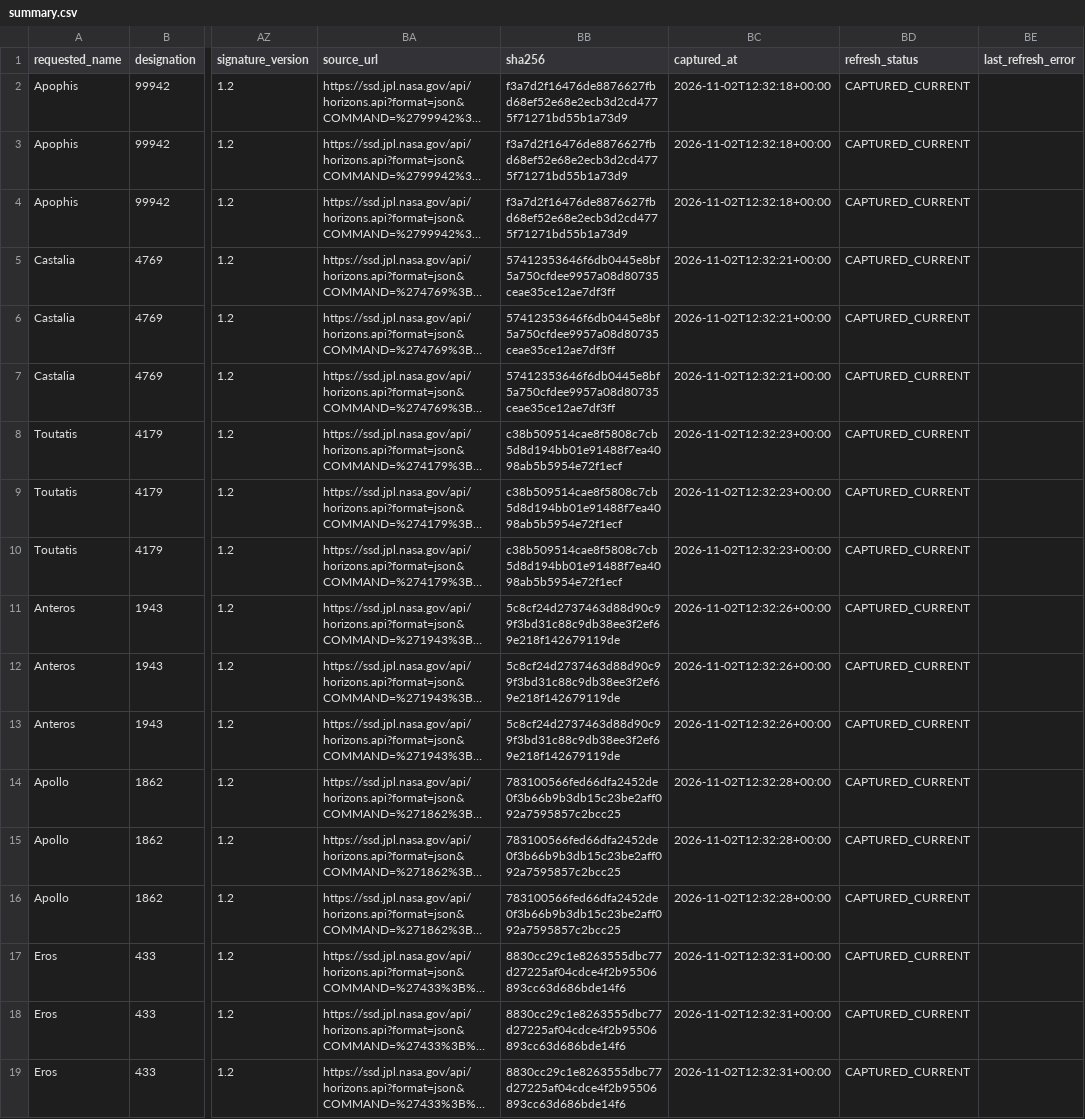
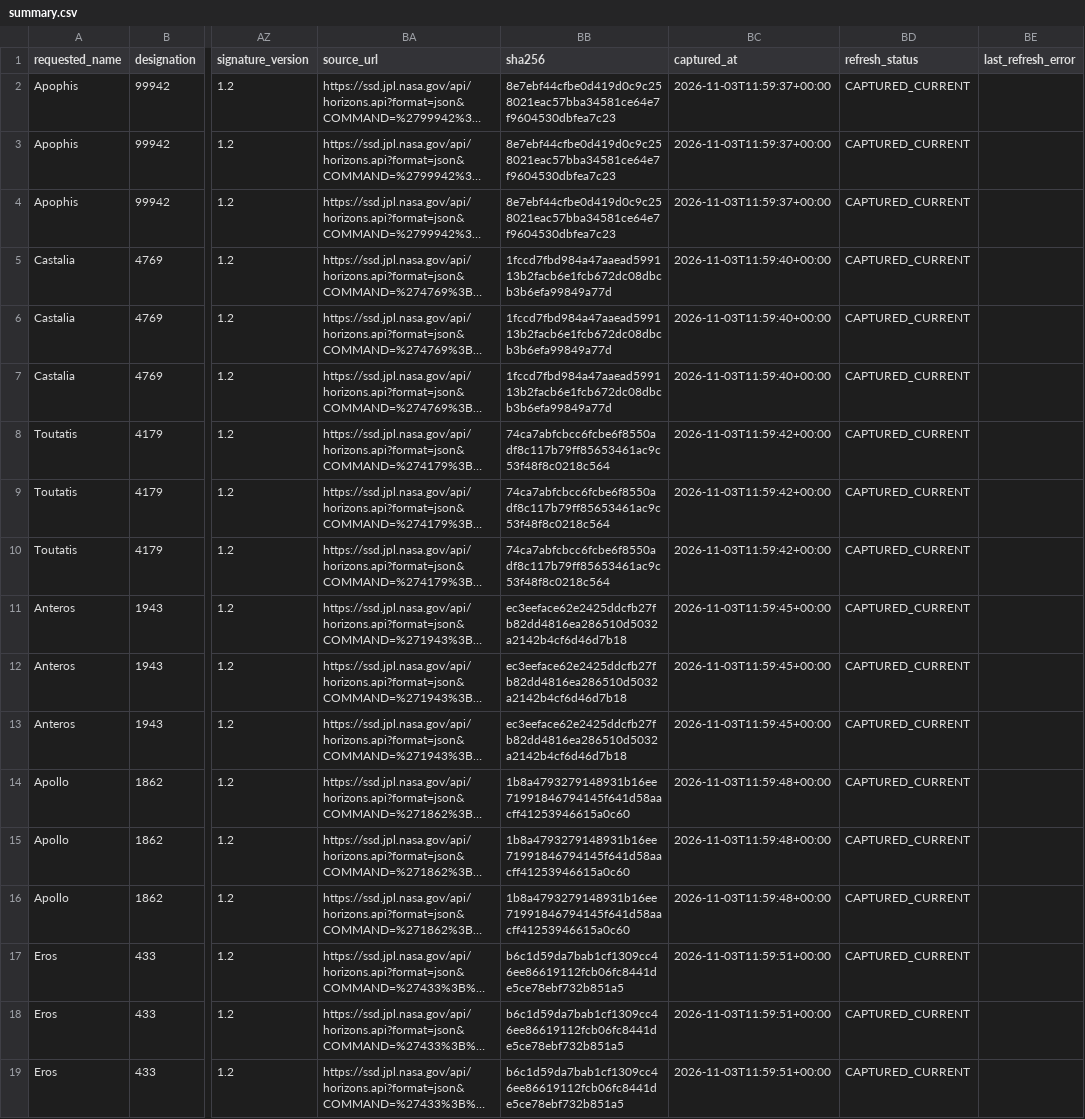
Before and after one commit to achillesromer-coder/Data, a CSV file: data/jpl/horizons/latest/summary.csv, drawn as a sheet; only a part is shown, gaps mark what is left out; long unchanged cells end in …; the diff names each change by its address in the sheet, - before the commit and + after, or states it on an @@ line.

```diff
--- a/data/jpl/horizons/latest/summary.csv
+++ b/data/jpl/horizons/latest/summary.csv
-BB2:BB4 (sha256): f3a7d2f16476de8876627fbd68ef52e68e2ecb3d2cd4775f71271bd55b1a73d9
+BB2:BB4 (sha256): 8e7ebf44cfbe0d419d0c9c258021eac57bba34581ce64e7f9604530dbfea7c23
-BC2:BC4 (captured_at): 2026-11-02T12:32:18+00:00
+BC2:BC4 (captured_at): 2026-11-03T11:59:37+00:00
-BB5:BB7 (sha256): 57412353646f6db0445e8bf5a750cfdee9957a08d80735ceae35ce12ae7df3ff
+BB5:BB7 (sha256): 1fccd7fbd984a47aaead599113b2facb6e1fcb672dc08dbcb3b6efa99849a77d
-BC5:BC7 (captured_at): 2026-11-02T12:32:21+00:00
+BC5:BC7 (captured_at): 2026-11-03T11:59:40+00:00
-BB8:BB10 (sha256): c38b509514cae8f5808c7cb5d8d194bb01e91488f7ea4098ab5b5954e72f1ecf
+BB8:BB10 (sha256): 74ca7abfcbcc6fcbe6f8550adf8c117b79ff85653461ac9c53f48f8c0218c564
-BC8:BC10 (captured_at): 2026-11-02T12:32:23+00:00
+BC8:BC10 (captured_at): 2026-11-03T11:59:42+00:00
-BB11:BB13 (sha256): 5c8cf24d2737463d88d90c99f3bd31c88c9db38ee3f2ef69e218f142679119de
+BB11:BB13 (sha256): ec3eeface62e2425ddcfb27fb82dd4816ea286510d5032a2142b4cf6d46d7b18
-BC11:BC13 (captured_at): 2026-11-02T12:32:26+00:00
+BC11:BC13 (captured_at): 2026-11-03T11:59:45+00:00
-BB14:BB16 (sha256): 783100566fed66dfa2452de0f3b66b9b3db15c23be2aff092a7595857c2bcc25
+BB14:BB16 (sha256): 1b8a4793279148931b16ee71991846794145f641d58aacff41253946615a0c60
-BC14:BC16 (captured_at): 2026-11-02T12:32:28+00:00
+BC14:BC16 (captured_at): 2026-11-03T11:59:48+00:00
-BB17:BB19 (sha256): 8830cc29c1e8263555dbc77d27225af04cdce4f2b95506893cc63d686bde14f6
+BB17:BB19 (sha256): b6c1d59da7bab1cf1309cc46ee86619112fcb06fc8441de5ce78ebf732b851a5
-BC17:BC19 (captured_at): 2026-11-02T12:32:31+00:00
+BC17:BC19 (captured_at): 2026-11-03T11:59:51+00:00
```
Also changed, not shown: data/jpl/horizons/uncertainty/latest/summary.csv, data/jpl/neighbours/horizons/latest/summary.csv, 47 other files.
